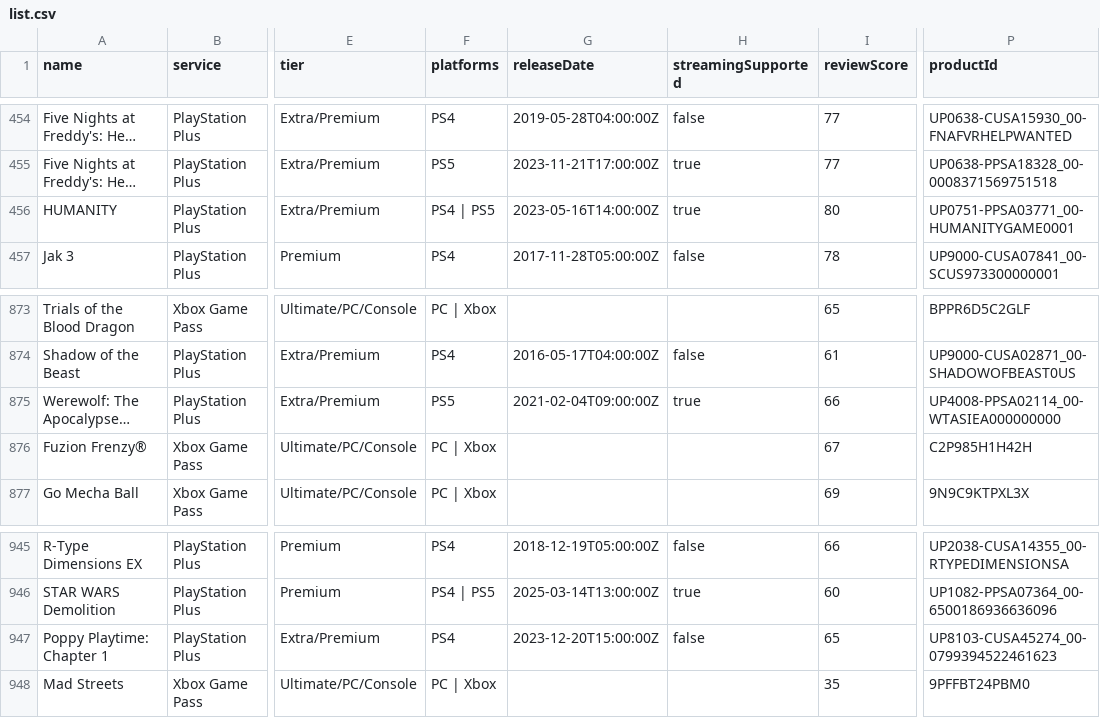
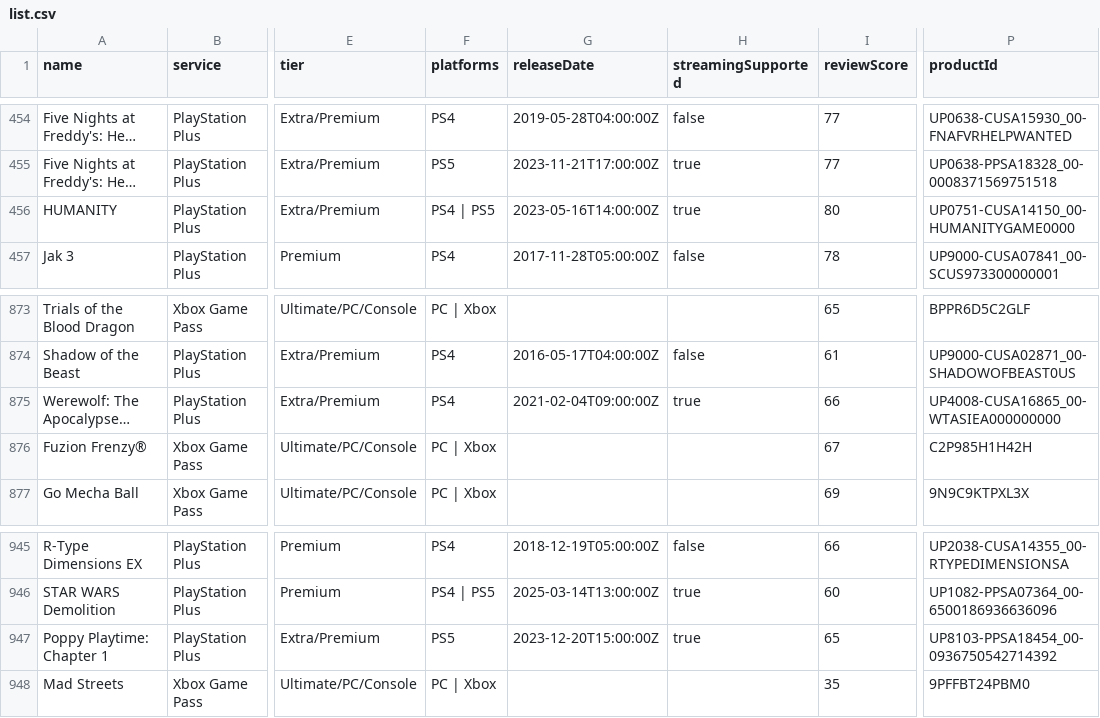
Before and after one commit to Xatpy/HowLongToBeatGamePass, a CSV file: data/list.csv, drawn as a sheet; only a part is shown, gaps mark what is left out; long unchanged cells end in …; the diff covers the shown part only; the diff names each change by its address in the sheet, - before the commit and + after, or states it on an @@ line.

```diff
--- a/data/list.csv
+++ b/data/list.csv
-P456 (productId): UP0751-PPSA03771_00-HUMANITYGAME0001
+P456 (productId): UP0751-CUSA14150_00-HUMANITYGAME0000
-F875 (platforms): PS5
+F875 (platforms): PS4
-P875 (productId): UP4008-PPSA02114_00-WTASIEA000000000
+P875 (productId): UP4008-CUSA16865_00-WTASIEA000000000
-F947 (platforms): PS4
+F947 (platforms): PS5
-H947 (streamingSupported): false
+H947 (streamingSupported): true
-P947 (productId): UP8103-CUSA45274_00-0799394522461623
+P947 (productId): UP8103-PPSA18454_00-0936750542714392
```
Also changed, not shown: 17 edited cells elsewhere in this file, 3 other files.
